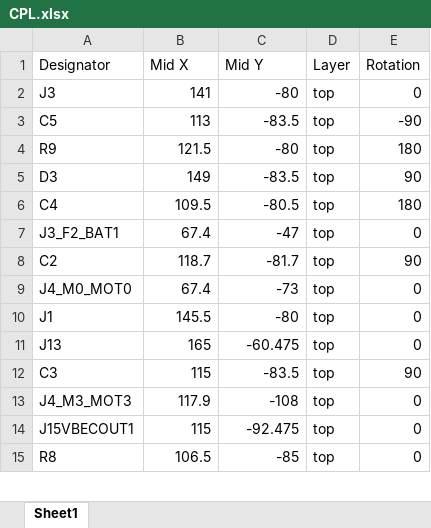
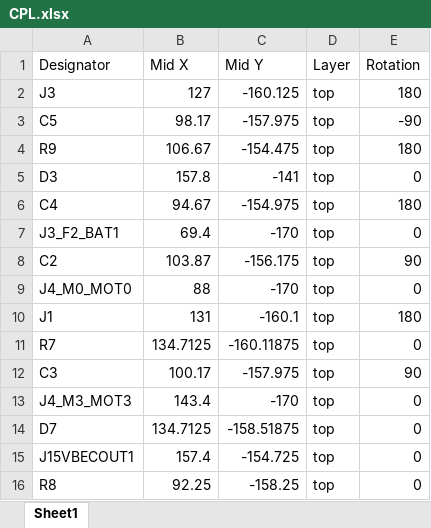
Before and after one commit to Ekter/drn, an Excel workbook: drn2/CPL.xlsx, sheet Sheet1, drawn as a sheet; only a part is shown; values as stored, in another font and other column widths than the file's, no borders; removed rows and columns are numbered as before the commit, all else as after; the diff covers the shown part only; the diff names each change by its address in the sheet, - before the commit and + after, or states it on an @@ line.

```diff
--- a/drn2/CPL.xlsx (sheet Sheet1)
+++ b/drn2/CPL.xlsx (sheet Sheet1)
-B2 (Mid X): 141
+B2 (Mid X): 127
-C2 (Mid Y): -80
+C2 (Mid Y): -160.125
-E2 (Rotation): 0
+E2 (Rotation): 180
-B3 (Mid X): 113
+B3 (Mid X): 98.17
-C3 (Mid Y): -83.5
+C3 (Mid Y): -157.975
-B4 (Mid X): 121.5
+B4 (Mid X): 106.67
-C4 (Mid Y): -80
+C4 (Mid Y): -154.475
-B5 (Mid X): 149
+B5 (Mid X): 157.8
-C5 (Mid Y): -83.5
+C5 (Mid Y): -141
-E5 (Rotation): 90
+E5 (Rotation): 0
-B6 (Mid X): 109.5
+B6 (Mid X): 94.67
-C6 (Mid Y): -80.5
+C6 (Mid Y): -154.975
-B7 (Mid X): 67.4
+B7 (Mid X): 69.4
-C7 (Mid Y): -47
+C7 (Mid Y): -170
-B8 (Mid X): 118.7
+B8 (Mid X): 103.87
-C8 (Mid Y): -81.7
+C8 (Mid Y): -156.175
-B9 (Mid X): 67.4
+B9 (Mid X): 88
-C9 (Mid Y): -73
+C9 (Mid Y): -170
-B10 (Mid X): 145.5
+B10 (Mid X): 131
-C10 (Mid Y): -80
+C10 (Mid Y): -160.1
-E10 (Rotation): 0
+E10 (Rotation): 180
-row 11: J13 | 165 | -60.475 | top | 0
+row 11: R7 | 134.7125 | -160.11875 | top | 0
-B12 (Mid X): 115
+B12 (Mid X): 100.17
-C12 (Mid Y): -83.5
+C12 (Mid Y): -157.975
-B13 (Mid X): 117.9
+B13 (Mid X): 143.4
-C13 (Mid Y): -108
+C13 (Mid Y): -170
+row 14: D7 | 134.7125 | -158.51875 | top | 0
-B15 (Mid X): 115
+B15 (Mid X): 157.4
-C15 (Mid Y): -92.475
+C15 (Mid Y): -154.725
-B16 (Mid X): 106.5
+B16 (Mid X): 92.25
-C16 (Mid Y): -85
+C16 (Mid Y): -158.25
```
Also changed, not shown: 6 added rows, 5 removed rows and 51 edited cells elsewhere in this sheet, drn2/BOM.xlsx, 22 other files.
